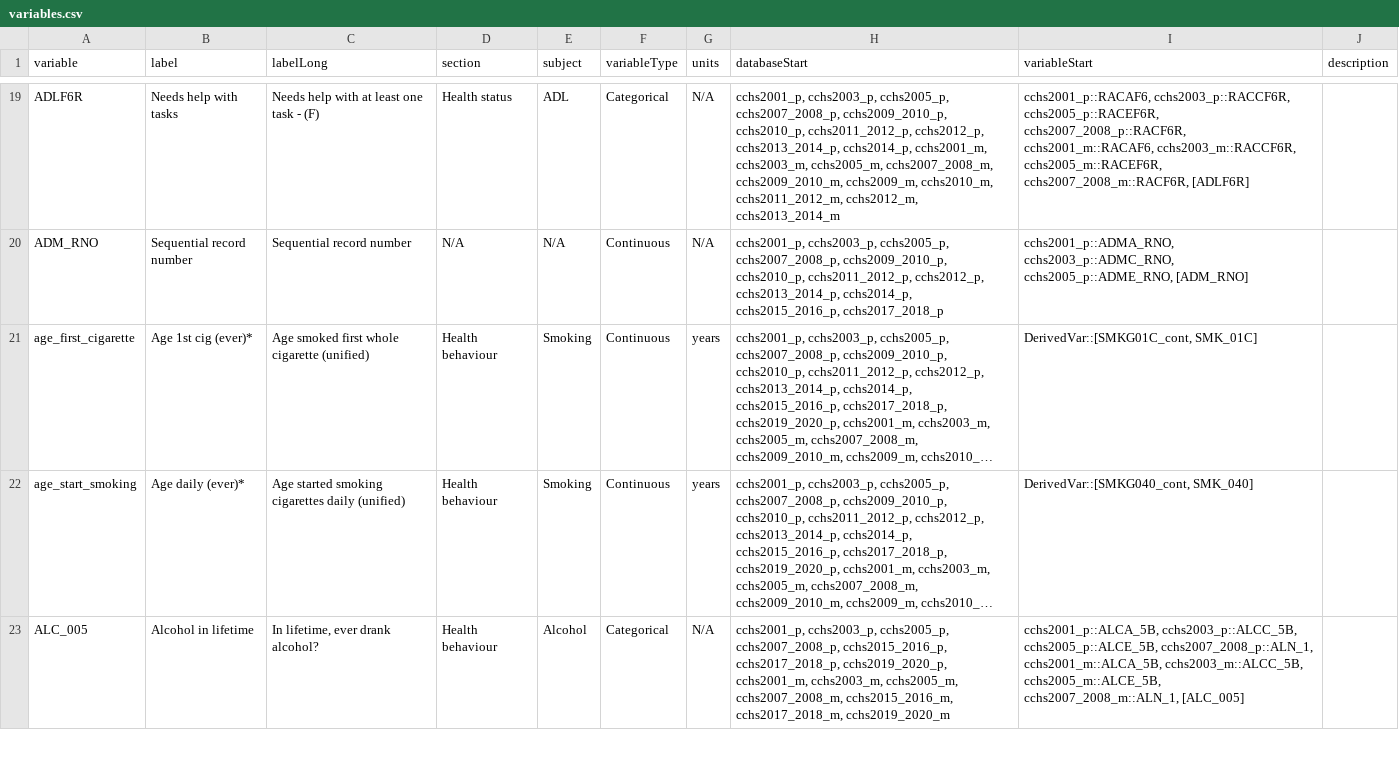
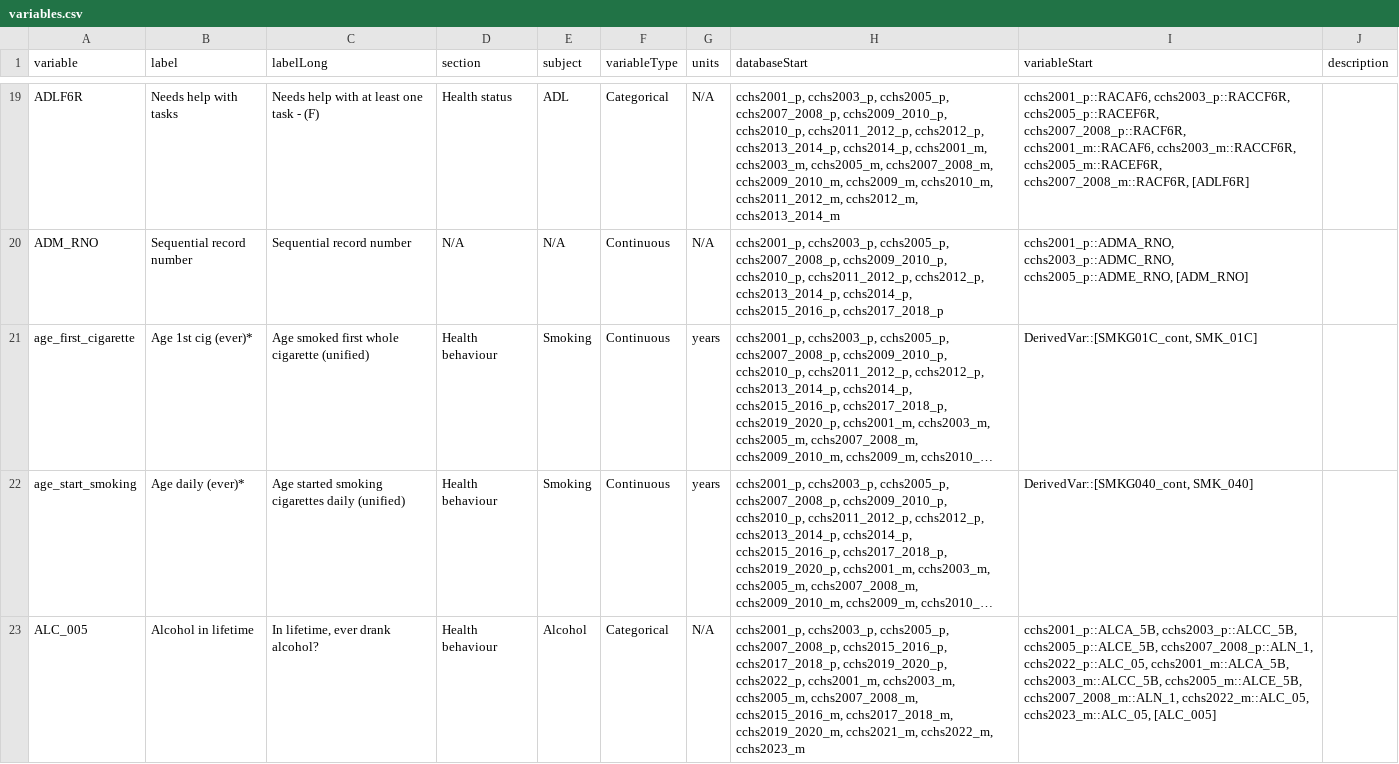
Before and after one commit to Big-Life-Lab/cchsflow, a CSV file: inst/extdata/variables.csv, drawn as a sheet; only a part is shown, gaps mark what is left out; long unchanged cells end in …; the diff covers the shown part only; the diff names each change by its address in the sheet, - before the commit and + after, or states it on an @@ line.

Commit message:
Extended other alcohol variables to CCHS 2022 PUMF and 2023 Master

```diff
--- a/inst/extdata/variables.csv
+++ b/inst/extdata/variables.csv
-H23 (databaseStart): …cchs2017_2018_p, cchs2019_2020_p, cchs2001_m, cchs2003_m, cchs2005_m, cchs2007_2008_m, cchs2015_2016_m, cchs2017_2018_m, cchs2019_2020_m
+H23 (databaseStart): …cchs2017_2018_p, cchs2019_2020_p, cchs2022_p, cchs2001_m, cchs2003_m, cchs2005_m, cchs2007_2008_m, cchs2015_2016_m, cchs2017_2018_m, cchs2019_2020_m, cchs2021_m, cchs2022_m, cchs2023_m
-I23 (variableStart): …cchs2005_p::ALCE_5B, cchs2007_2008_p::ALN_1, cchs2001_m::ALCA_5B, cchs2003_m::ALCC_5B, cchs2005_m::ALCE_5B, cchs2007_2008_m::ALN_1, [ALC_005]
+I23 (variableStart): …cchs2005_p::ALCE_5B, cchs2007_2008_p::ALN_1, cchs2022_p::ALC_05, cchs2001_m::ALCA_5B, cchs2003_m::ALCC_5B, cchs2005_m::ALCE_5B, cchs2007_2008_m::ALN_1, cchs2022_m::ALC_05, cchs2023_m::ALC_05, [ALC_005]
```
Also changed, not shown: 4 edited cells elsewhere in this file, 3 other files.
